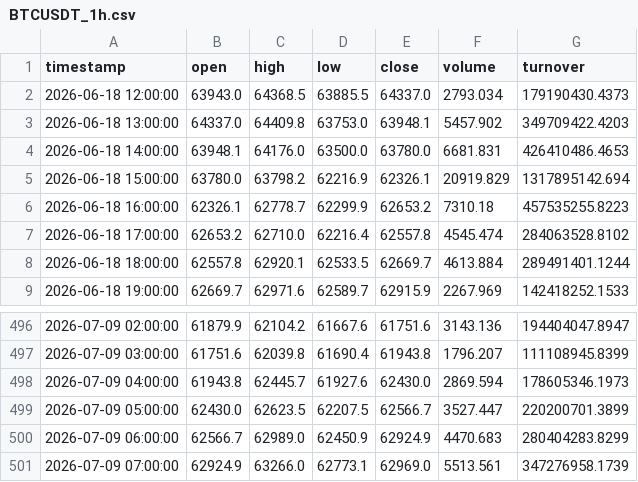
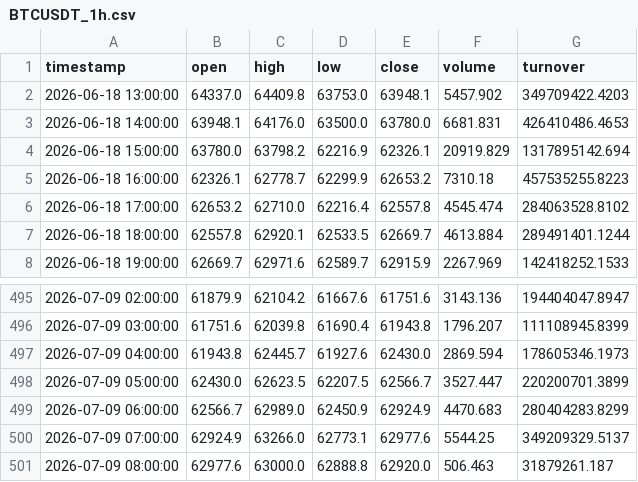
Before and after one commit to dbm4r/BybitTradingBot, a CSV file: data/historical/BTCUSDT_1h.csv, drawn as a sheet; only a part is shown, gaps mark what is left out.

```diff
--- a/data/historical/BTCUSDT_1h.csv
+++ b/data/historical/BTCUSDT_1h.csv
@@ -1,3 +1,2 @@
 timestamp,open,high,low,close,volume,turnover
-2026-06-18 12:00:00,63943.0,64368.5,63885.5,64337.0,2793.034,179190430.4373
 2026-06-18 13:00:00,64337.0,64409.8,63753.0,63948.1,5457.902,349709422.4203
@@ -500,2 +499,3 @@ timestamp,open,high,low,close,volume,turnover
 2026-07-09 06:00:00,62566.7,62989.0,62450.9,62924.9,4470.683,280404283.8299
-2026-07-09 07:00:00,62924.9,63266.0,62773.1,62969.0,5513.561,347276958.1739
+2026-07-09 07:00:00,62924.9,63266.0,62773.1,62977.6,5544.25,349209329.5137
+2026-07-09 08:00:00,62977.6,63000.0,62888.8,62920.0,506.463,31879261.187
```
Also changed, not shown: results/equity_curve.csv, 6 other files.
